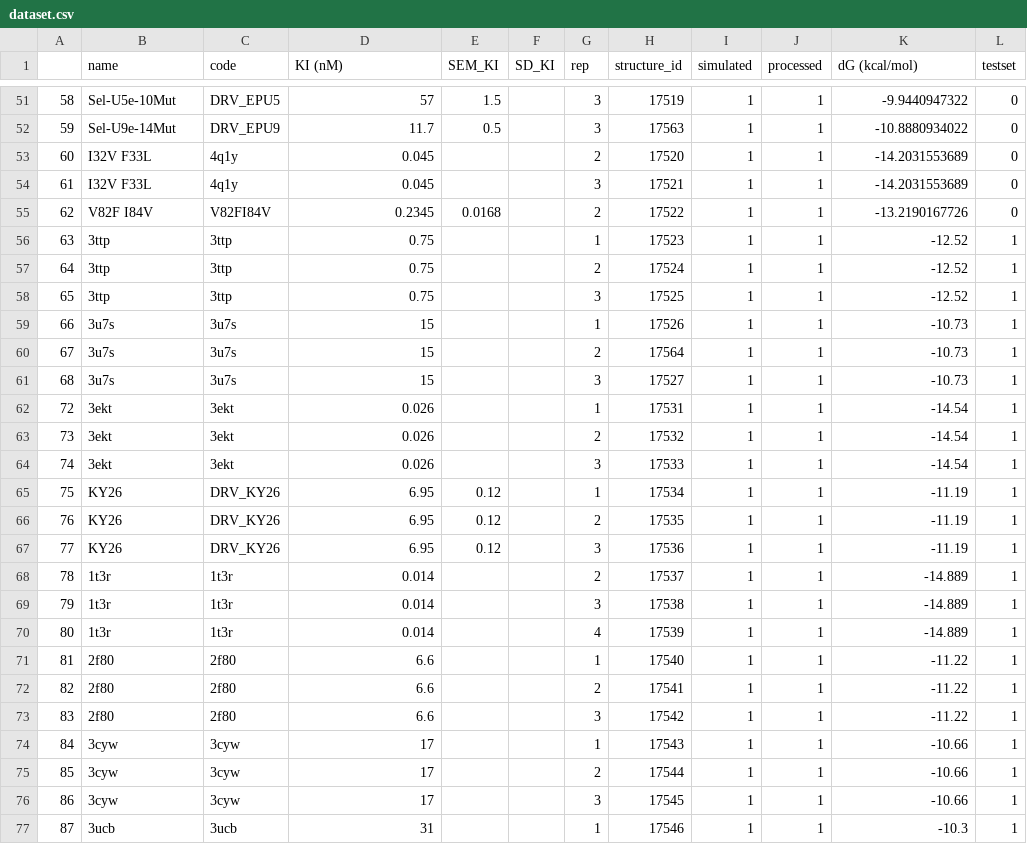
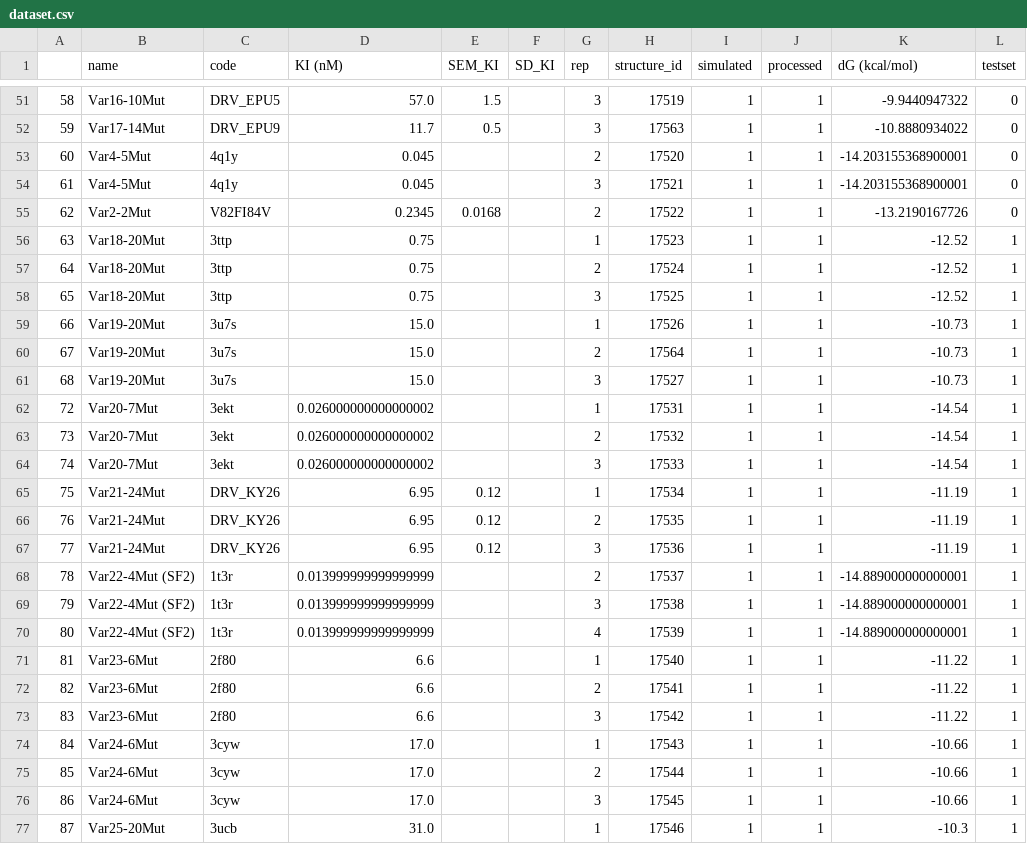
Before and after one commit to SchifferLab/ROBUST, a CSV file: examples/HIV/data/dataset.csv, drawn as a sheet; only a part is shown, gaps mark what is left out; the diff covers the shown part only.

Commit message:
updated variant names

```diff
--- a/examples/HIV/data/dataset.csv
+++ b/examples/HIV/data/dataset.csv
@@ -51,27 +51,27 @@
-58,Sel-U5e-10Mut,DRV_EPU5,57,1.5,,3,17519,1,1,-9.9440947322,0
-59,Sel-U9e-14Mut,DRV_EPU9,11.7,0.5,,3,17563,1,1,-10.8880934022,0
-60,I32V F33L,4q1y,0.045,,,2,17520,1,1,-14.2031553689,0
-61,I32V F33L,4q1y,0.045,,,3,17521,1,1,-14.2031553689,0
-62,V82F I84V,V82FI84V,0.2345,0.0168,,2,17522,1,1,-13.2190167726,0
-63,3ttp,3ttp,0.75,,,1,17523,1,1,-12.52,1
-64,3ttp,3ttp,0.75,,,2,17524,1,1,-12.52,1
-65,3ttp,3ttp,0.75,,,3,17525,1,1,-12.52,1
-66,3u7s,3u7s,15,,,1,17526,1,1,-10.73,1
-67,3u7s,3u7s,15,,,2,17564,1,1,-10.73,1
-68,3u7s,3u7s,15,,,3,17527,1,1,-10.73,1
-72,3ekt,3ekt,0.026,,,1,17531,1,1,-14.54,1
-73,3ekt,3ekt,0.026,,,2,17532,1,1,-14.54,1
-74,3ekt,3ekt,0.026,,,3,17533,1,1,-14.54,1
-75,KY26,DRV_KY26,6.95,0.12,,1,17534,1,1,-11.19,1
-76,KY26,DRV_KY26,6.95,0.12,,2,17535,1,1,-11.19,1
-77,KY26,DRV_KY26,6.95,0.12,,3,17536,1,1,-11.19,1
-78,1t3r,1t3r,0.014,,,2,17537,1,1,-14.889,1
-79,1t3r,1t3r,0.014,,,3,17538,1,1,-14.889,1
-80,1t3r,1t3r,0.014,,,4,17539,1,1,-14.889,1
-81,2f80,2f80,6.6,,,1,17540,1,1,-11.22,1
-82,2f80,2f80,6.6,,,2,17541,1,1,-11.22,1
-83,2f80,2f80,6.6,,,3,17542,1,1,-11.22,1
-84,3cyw,3cyw,17,,,1,17543,1,1,-10.66,1
-85,3cyw,3cyw,17,,,2,17544,1,1,-10.66,1
-86,3cyw,3cyw,17,,,3,17545,1,1,-10.66,1
-87,3ucb,3ucb,31,,,1,17546,1,1,-10.3,1
+58,Var16-10Mut,DRV_EPU5,57.0,1.5,,3,17519,1,1,-9.9440947322,0
+59,Var17-14Mut,DRV_EPU9,11.7,0.5,,3,17563,1,1,-10.8880934022,0
+60,Var4-5Mut,4q1y,0.045,,,2,17520,1,1,-14.203155368900001,0
+61,Var4-5Mut,4q1y,0.045,,,3,17521,1,1,-14.203155368900001,0
+62,Var2-2Mut,V82FI84V,0.2345,0.0168,,2,17522,1,1,-13.2190167726,0
+63,Var18-20Mut,3ttp,0.75,,,1,17523,1,1,-12.52,1
+64,Var18-20Mut,3ttp,0.75,,,2,17524,1,1,-12.52,1
+65,Var18-20Mut,3ttp,0.75,,,3,17525,1,1,-12.52,1
+66,Var19-20Mut,3u7s,15.0,,,1,17526,1,1,-10.73,1
+67,Var19-20Mut,3u7s,15.0,,,2,17564,1,1,-10.73,1
+68,Var19-20Mut,3u7s,15.0,,,3,17527,1,1,-10.73,1
+72,Var20-7Mut,3ekt,0.026000000000000002,,,1,17531,1,1,-14.54,1
+73,Var20-7Mut,3ekt,0.026000000000000002,,,2,17532,1,1,-14.54,1
+74,Var20-7Mut,3ekt,0.026000000000000002,,,3,17533,1,1,-14.54,1
+75,Var21-24Mut,DRV_KY26,6.95,0.12,,1,17534,1,1,-11.19,1
+76,Var21-24Mut,DRV_KY26,6.95,0.12,,2,17535,1,1,-11.19,1
+77,Var21-24Mut,DRV_KY26,6.95,0.12,,3,17536,1,1,-11.19,1
+78,Var22-4Mut (SF2),1t3r,0.013999999999999999,,,2,17537,1,1,-14.889000000000001,1
+79,Var22-4Mut (SF2),1t3r,0.013999999999999999,,,3,17538,1,1,-14.889000000000001,1
+80,Var22-4Mut (SF2),1t3r,0.013999999999999999,,,4,17539,1,1,-14.889000000000001,1
+81,Var23-6Mut,2f80,6.6,,,1,17540,1,1,-11.22,1
+82,Var23-6Mut,2f80,6.6,,,2,17541,1,1,-11.22,1
+83,Var23-6Mut,2f80,6.6,,,3,17542,1,1,-11.22,1
+84,Var24-6Mut,3cyw,17.0,,,1,17543,1,1,-10.66,1
+85,Var24-6Mut,3cyw,17.0,,,2,17544,1,1,-10.66,1
+86,Var24-6Mut,3cyw,17.0,,,3,17545,1,1,-10.66,1
+87,Var25-20Mut,3ucb,31.0,,,1,17546,1,1,-10.3,1
```
Also changed, not shown: 74 edited cells elsewhere in this file, examples/HIV/data/aa_sequence.csv.
